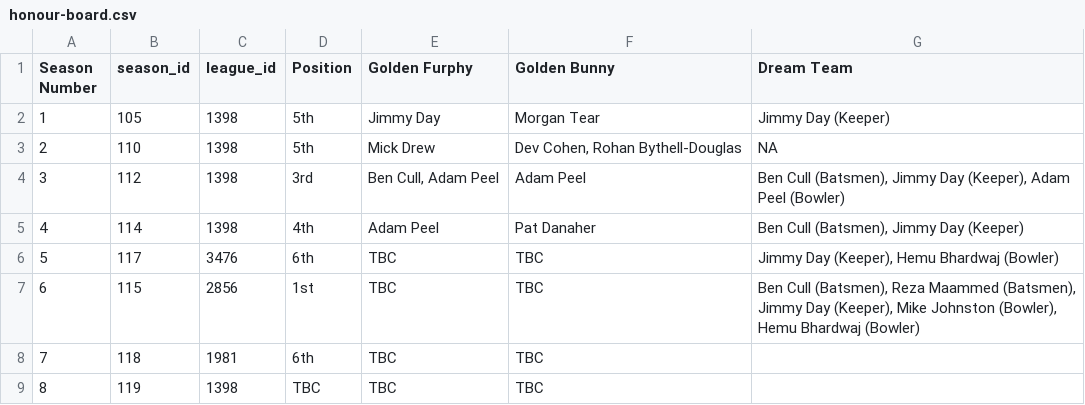
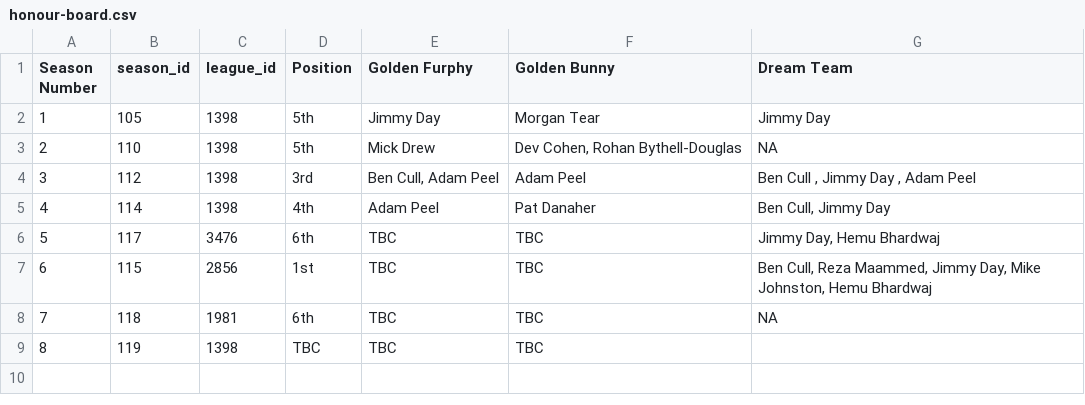
Before and after one commit to jimmyday12/nutty-cuckoo-super-kings, a CSV file: data/honour-board.csv, drawn as a sheet.

```diff
--- a/data/honour-board.csv
+++ b/data/honour-board.csv
@@ -1,9 +1,9 @@
 Season Number,season_id,league_id,Position,Golden Furphy,Golden Bunny,Dream Team
-1,105,1398,5th,Jimmy Day,Morgan Tear,Jimmy Day (Keeper)
+1,105,1398,5th,Jimmy Day,Morgan Tear,Jimmy Day
 2,110,1398,5th,Mick Drew,"Dev Cohen, Rohan Bythell-Douglas",NA
-3,112,1398,3rd,"Ben Cull, Adam Peel",Adam Peel,"Ben Cull (Batsmen), Jimmy Day (Keeper), Adam Peel (Bowler)"
-4,114,1398,4th,Adam Peel,Pat Danaher,"Ben Cull (Batsmen), Jimmy Day (Keeper)"
-5,117,3476,6th,TBC,TBC,"Jimmy Day (Keeper), Hemu Bhardwaj (Bowler)"
-6,115,2856,1st,TBC,TBC,"Ben Cull (Batsmen), Reza Maammed (Batsmen), Jimmy Day (Keeper), Mike Johnston (Bowler), Hemu Bhardwaj (Bowler)"
-7,118,1981,6th,TBC,TBC,
+3,112,1398,3rd,"Ben Cull, Adam Peel",Adam Peel,"Ben Cull , Jimmy Day , Adam Peel "
+4,114,1398,4th,Adam Peel,Pat Danaher,"Ben Cull, Jimmy Day "
+5,117,3476,6th,TBC,TBC,"Jimmy Day, Hemu Bhardwaj"
+6,115,2856,1st,TBC,TBC,"Ben Cull, Reza Maammed, Jimmy Day, Mike Johnston, Hemu Bhardwaj"
+7,118,1981,6th,TBC,TBC,NA
 8,119,1398,TBC,TBC,TBC,
```
Also changed, not shown: docs/data/batting.csv, docs/data/batting_summary.csv, 45 other files.
